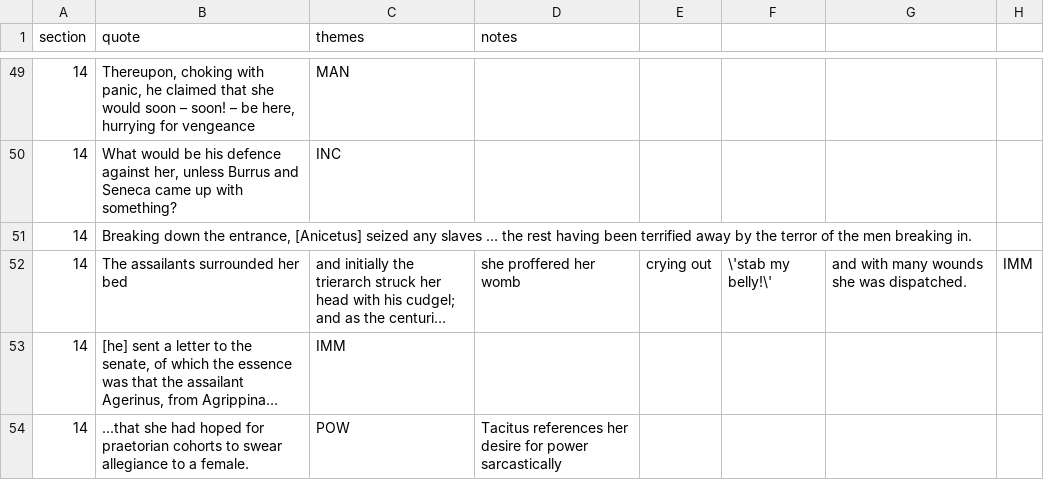
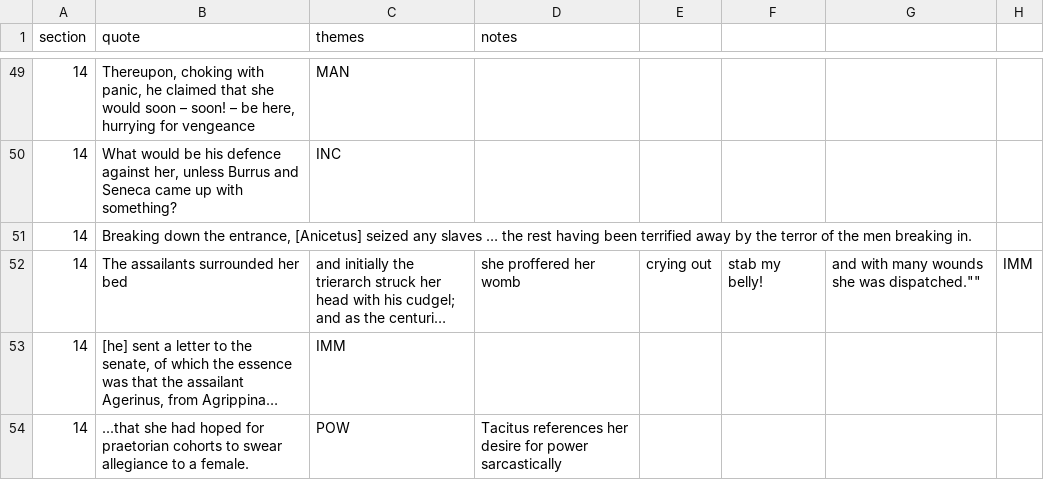
Before and after one commit to Excalibur643/a-level-latin-quotes, a CSV file: tacitus_quotes.csv, drawn as a sheet; only a part is shown, gaps mark what is left out; long unchanged cells end in …; the diff names each change by its address in the sheet, - before the commit and + after, or states it on an @@ line.

Commit message:
Update tacitus_quotes.csv

```diff
--- a/tacitus_quotes.csv
+++ b/tacitus_quotes.csv
-F52: \'stab my belly!\'
+F52: stab my belly!
-G52: and with many wounds she was dispatched.
+G52: and with many wounds she was dispatched.""
```
